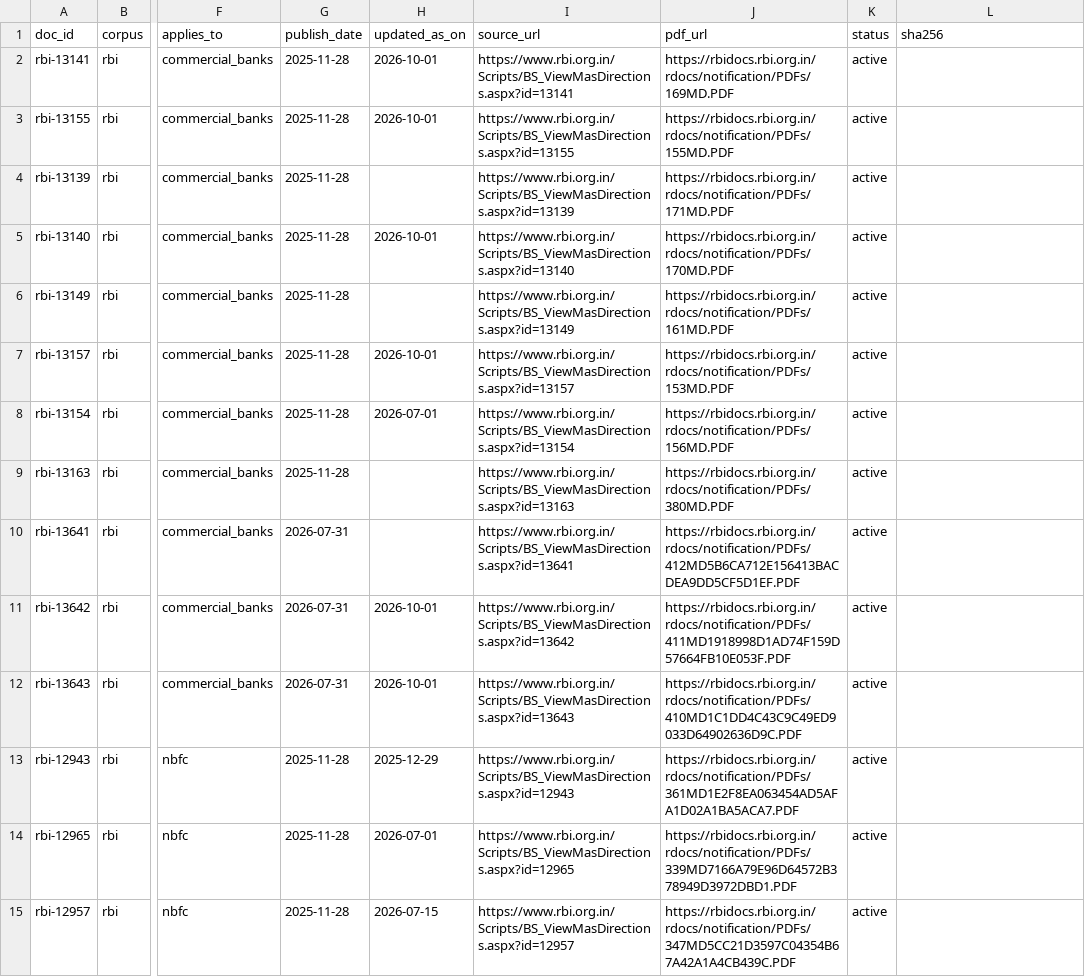
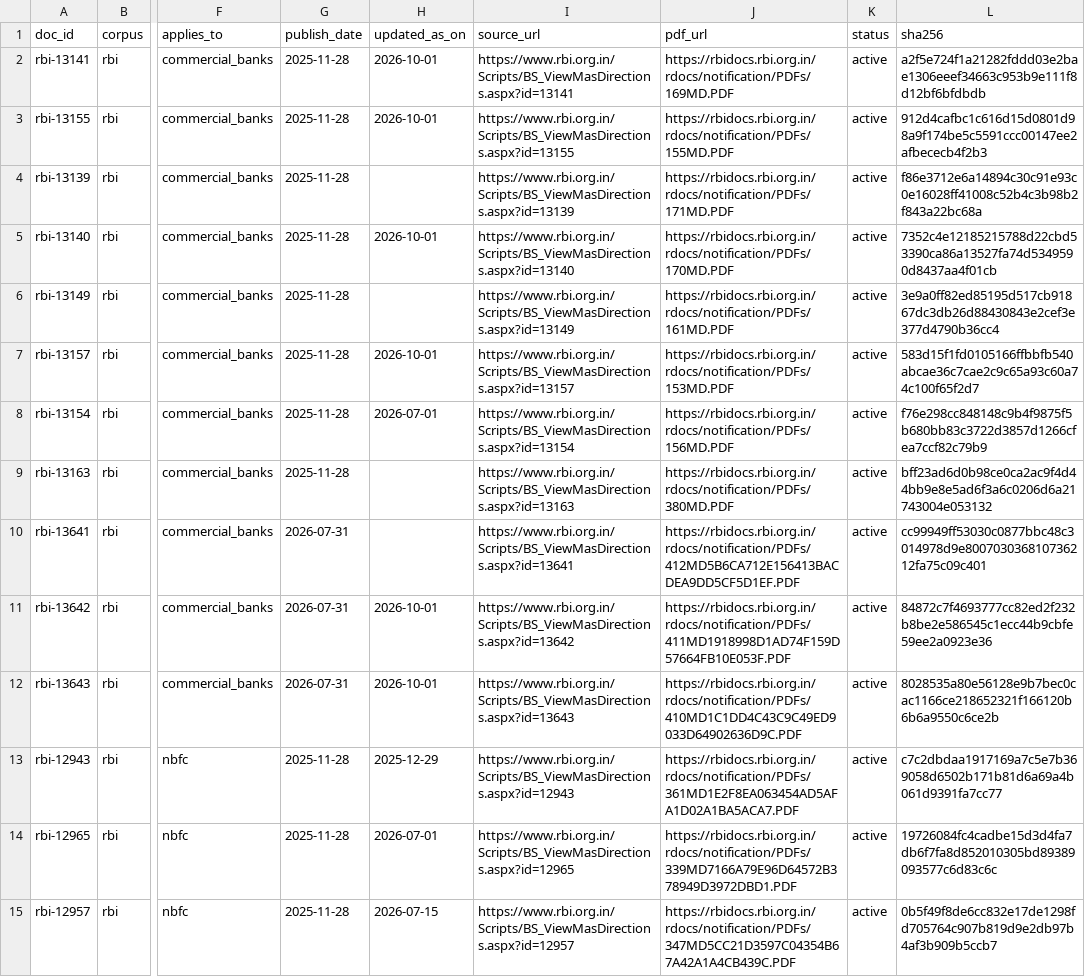
Before and after one commit to GouthamTiwari/regulatory-rag, a CSV file: data/manifest.csv, drawn as a sheet; only a part is shown, gaps mark what is left out; the diff covers the shown part only; the diff names each change by its address in the sheet, - before the commit and + after, or states it on an @@ line.

Commit message:
chore(data): record PDF hashes and full ingest results (task 14)

```diff
--- a/data/manifest.csv
+++ b/data/manifest.csv
-L2 (sha256): (empty)
+L2 (sha256): a2f5e724f1a21282fddd03e2bae1306eeef34663c953b9e111f8d12bf6bfdbdb
-L3 (sha256): (empty)
+L3 (sha256): 912d4cafbc1c616d15d0801d98a9f174be5c5591ccc00147ee2afbececb4f2b3
-L4 (sha256): (empty)
+L4 (sha256): f86e3712e6a14894c30c91e93c0e16028ff41008c52b4c3b98b2f843a22bc68a
-L5 (sha256): (empty)
+L5 (sha256): 7352c4e12185215788d22cbd53390ca86a13527fa74d5349590d8437aa4f01cb
-L6 (sha256): (empty)
+L6 (sha256): 3e9a0ff82ed85195d517cb91867dc3db26d88430843e2cef3e377d4790b36cc4
-L7 (sha256): (empty)
+L7 (sha256): 583d15f1fd0105166ffbbfb540abcae36c7cae2c9c65a93c60a74c100f65f2d7
-L8 (sha256): (empty)
+L8 (sha256): f76e298cc848148c9b4f9875f5b680bb83c3722d3857d1266cfea7ccf82c79b9
-L9 (sha256): (empty)
+L9 (sha256): bff23ad6d0b98ce0ca2ac9f4d44bb9e8e5ad6f3a6c0206d6a21743004e053132
-L10 (sha256): (empty)
+L10 (sha256): cc99949ff53030c0877bbc48c3014978d9e800703036810736212fa75c09c401
-L11 (sha256): (empty)
+L11 (sha256): 84872c7f4693777cc82ed2f232b8be2e586545c1ecc44b9cbfe59ee2a0923e36
-L12 (sha256): (empty)
+L12 (sha256): 8028535a80e56128e9b7bec0cac1166ce218652321f166120b6b6a9550c6ce2b
-L13 (sha256): (empty)
+L13 (sha256): c7c2dbdaa1917169a7c5e7b369058d6502b171b81d6a69a4b061d9391fa7cc77
-L14 (sha256): (empty)
+L14 (sha256): 19726084fc4cadbe15d3d4fa7db6f7fa8d852010305bd89389093577c6d83c6c
-L15 (sha256): (empty)
+L15 (sha256): 0b5f49f8de6cc832e17de1298fd705764c907b819d9e2db97b4af3b909b5ccb7
```
Also changed, not shown: 51 edited cells elsewhere in this file, 3 other files.
